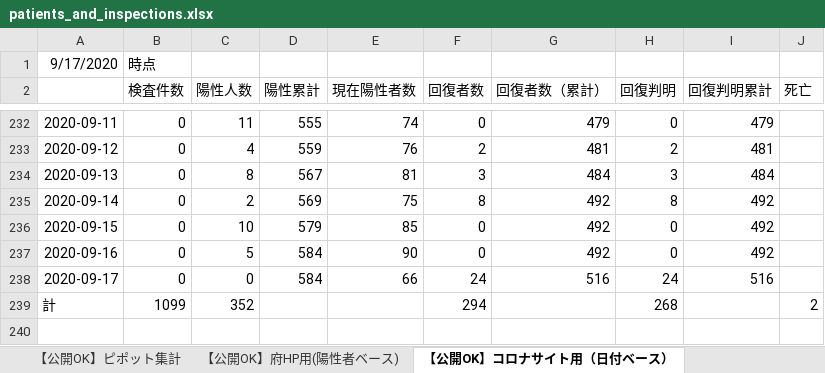
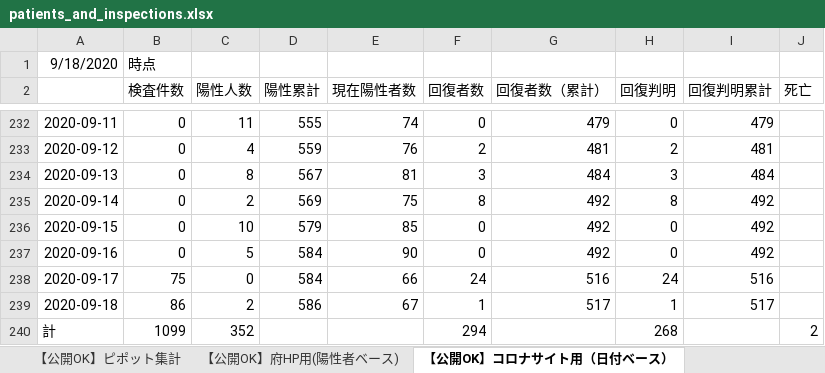
Before and after one commit to yotemuku/covid19, an Excel workbook: data/patients_and_inspections.xlsx, sheet 【公開OK】コロナサイト用（日付ベース）, drawn as a sheet; only a part is shown, gaps mark what is left out; values as stored, in another font and other column widths than the file's, no borders; the diff names each change by its address in the sheet, - before the commit and + after, or states it on an @@ line.

```diff
--- a/data/patients_and_inspections.xlsx (sheet 【公開OK】コロナサイト用（日付ベース）)
+++ b/data/patients_and_inspections.xlsx (sheet 【公開OK】コロナサイト用（日付ベース）)
-A1: 9/17/2020
+A1: 9/18/2020
-B238 (検査件数): 0
+B238 (検査件数): 75
+row 239: 2020-09-18 | 86 | 2 | 586 | 67 | 1 | 517 | 1 | 517
```
Also changed, not shown: sheet 【公開OK】府HP用(陽性者ベース), sheet 【公開OK】ピポット集計, 1 other file.
